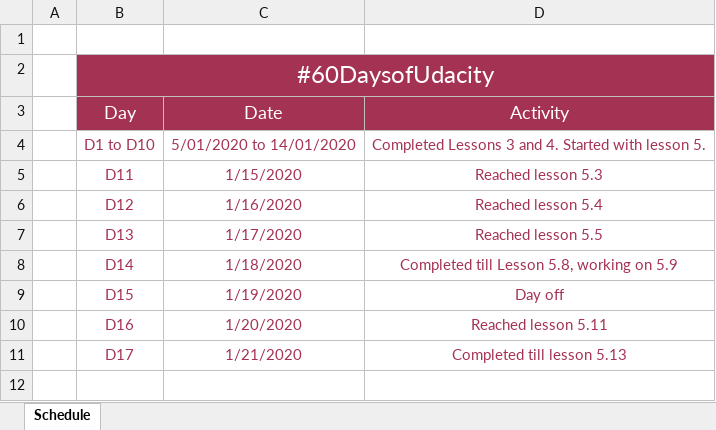
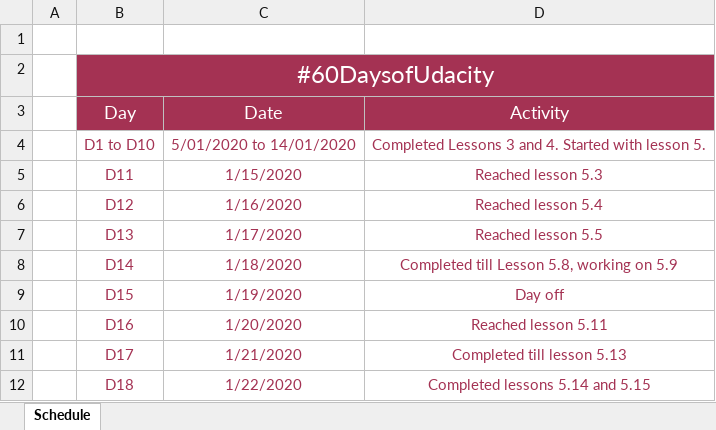
Before and after one commit to ktselvi/neural-networks, an Excel workbook: 60_days_udacity.xlsx, sheet Schedule, drawn as a sheet; values as stored, in another font and other column widths than the file's, no borders; table styles not drawn; the diff names each change by its address in the sheet, - before the commit and + after, or states it on an @@ line.

Commit message:
D18 update

```diff
--- a/60_days_udacity.xlsx (sheet Schedule)
+++ b/60_days_udacity.xlsx (sheet Schedule)
+row 12:  | D18 | 1/22/2020 | Completed lessons 5.14 and 5.15
```
